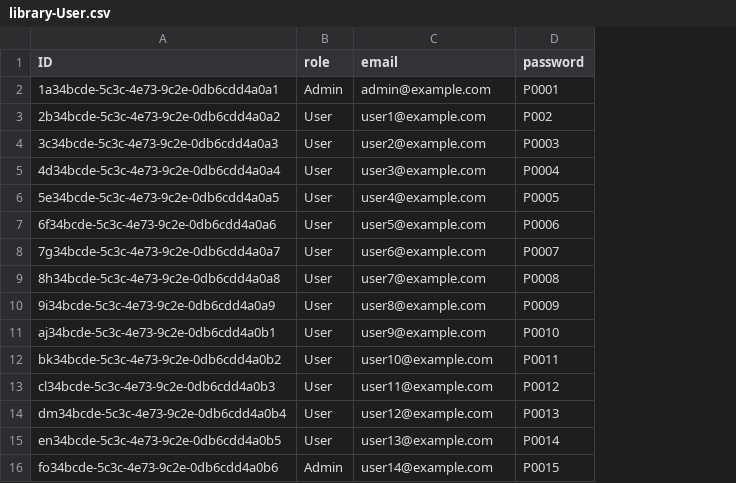
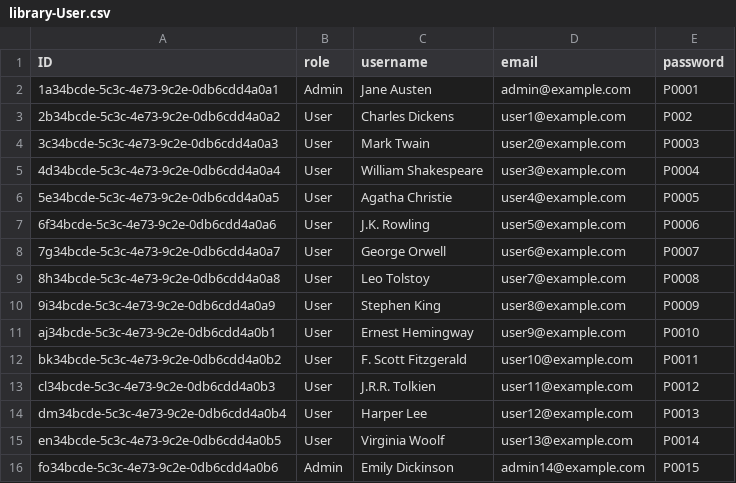
Before and after one commit to SAPviswam/library-system, a CSV file: db/data/library-User.csv, drawn as a sheet; addresses are those after the commit; the diff names each change by its address in the sheet, - before the commit and + after, or states it on an @@ line.

```diff
--- a/db/data/library-User.csv
+++ b/db/data/library-User.csv
+column C (username), rows 2-16: Jane Austen | Charles Dickens | Mark Twain | William Shakespeare | Agatha Christie | J.K. Rowling | George Orwell | Leo Tolstoy | Stephen King | Ernest Hemingway | F. Scott Fitzgerald | J.R.R. Tolkien | Harper Lee | Virginia Woolf | Emily Dickinson
-D16 (email): user14@example.com
+D16 (email): admin14@example.com
```
Also changed, not shown: 23 other files.
